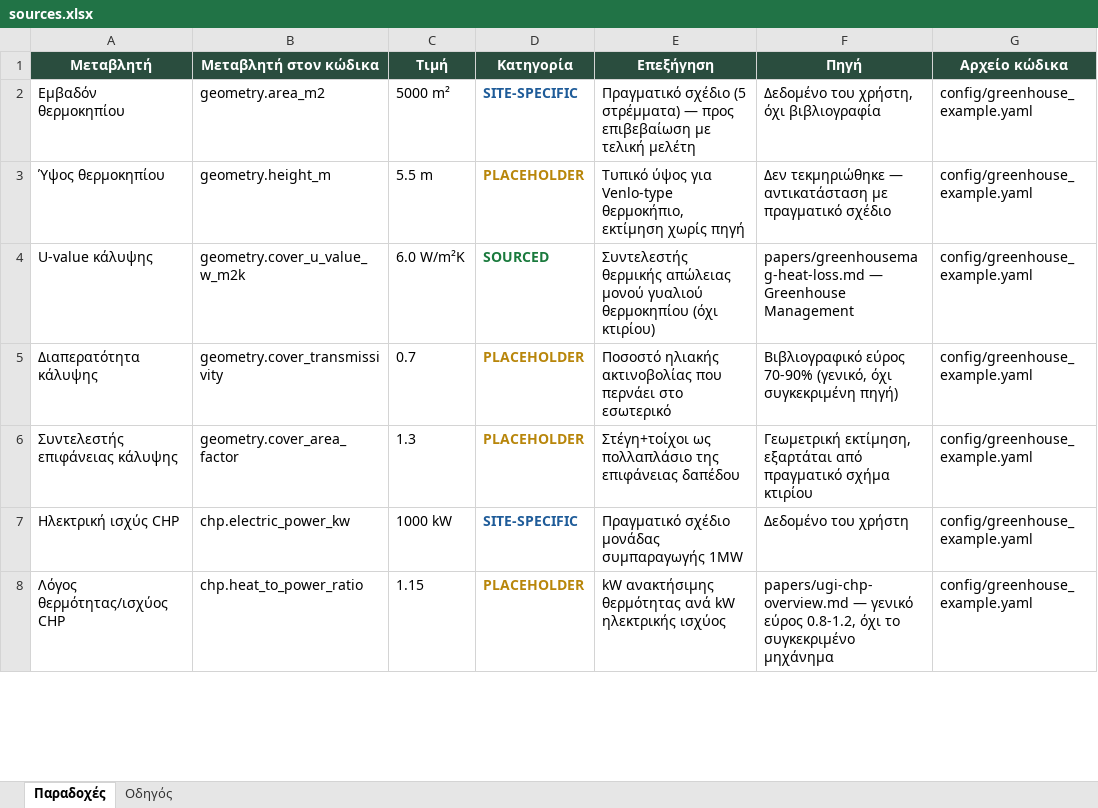
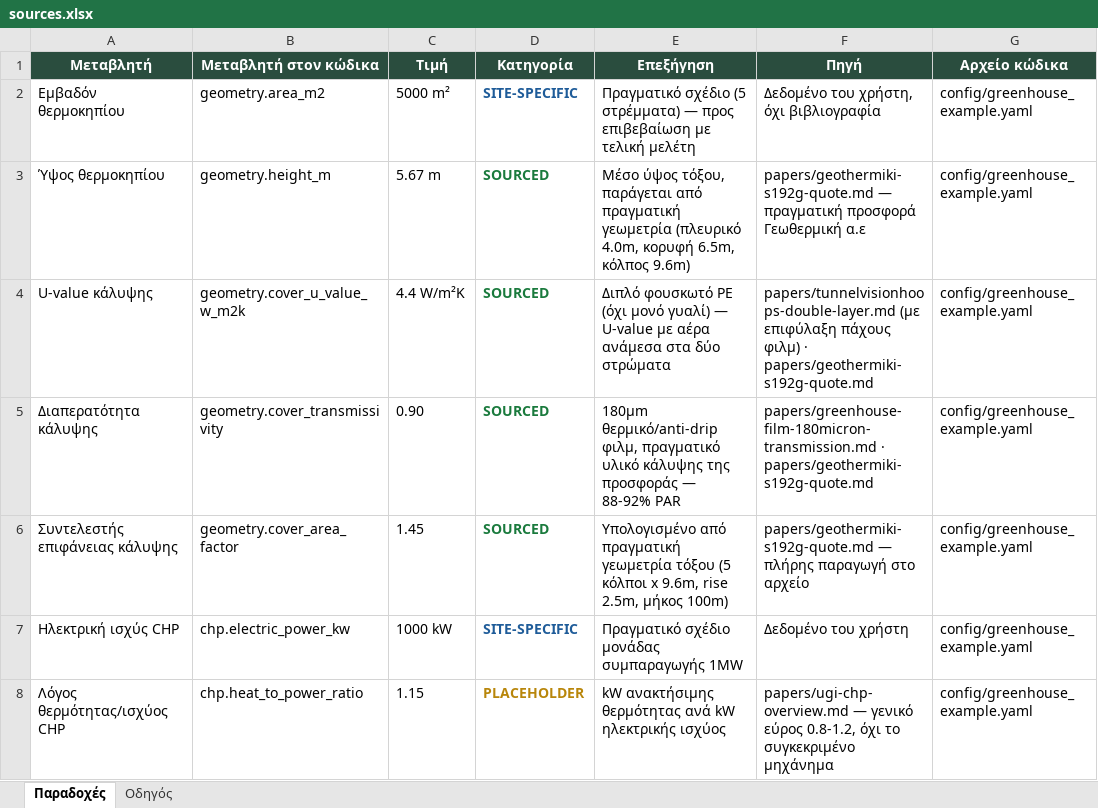
Before and after one commit to VaGlar/Greenhouse-Digital-Twin, an Excel workbook: docs/assumptions/sources.xlsx, sheet Παραδοχές, drawn as a sheet; only a part is shown; values as stored, in another font and other column widths than the file's, no borders; the diff names each change by its address in the sheet, - before the commit and + after, or states it on an @@ line.

```diff
--- a/docs/assumptions/sources.xlsx (sheet Παραδοχές)
+++ b/docs/assumptions/sources.xlsx (sheet Παραδοχές)
-C3 (Τιμή): 5.5 m
+C3 (Τιμή): 5.67 m
-D3 (Κατηγορία): PLACEHOLDER
+D3 (Κατηγορία): SOURCED
-D3 text colour: #B8860B
+D3 text colour: #1A7A3D
-E3 (Επεξήγηση): Τυπικό ύψος για Venlo-type θερμοκήπιο, εκτίμηση χωρίς πηγή
+E3 (Επεξήγηση): Μέσο ύψος τόξου, παράγεται από πραγματική γεωμετρία (πλευρικό 4.0m, κορυφή 6.5m, κόλπος 9.6m)
-F3 (Πηγή): Δεν τεκμηριώθηκε — αντικατάσταση με πραγματικό σχέδιο
+F3 (Πηγή): papers/geothermiki-s192g-quote.md — πραγματική προσφορά Γεωθερμική α.ε
-C4 (Τιμή): 6.0 W/m²K
+C4 (Τιμή): 4.4 W/m²K
-E4 (Επεξήγηση): Συντελεστής θερμικής απώλειας μονού γυαλιού θερμοκηπίου (όχι κτιρίου)
+E4 (Επεξήγηση): Διπλό φουσκωτό PE (όχι μονό γυαλί) — U-value με αέρα ανάμεσα στα δύο στρώματα
-F4 (Πηγή): papers/greenhousemag-heat-loss.md — Greenhouse Management
+F4 (Πηγή): papers/tunnelvisionhoops-double-layer.md (με επιφύλαξη πάχους φιλμ) · papers/geothermiki-s192g-quote.md
-C5 (Τιμή): 0.7
+C5 (Τιμή): 0.90
-D5:D6 (Κατηγορία): PLACEHOLDER
+D5:D6 (Κατηγορία): SOURCED
-D5:D6 text colour: #B8860B
+D5:D6 text colour: #1A7A3D
-E5 (Επεξήγηση): Ποσοστό ηλιακής ακτινοβολίας που περνάει στο εσωτερικό
+E5 (Επεξήγηση): 180μm θερμικό/anti-drip φιλμ, πραγματικό υλικό κάλυψης της προσφοράς — 88-92% PAR
-F5 (Πηγή): Βιβλιογραφικό εύρος 70-90% (γενικό, όχι συγκεκριμένη πηγή)
+F5 (Πηγή): papers/greenhouse-film-180micron-transmission.md · papers/geothermiki-s192g-quote.md
-C6 (Τιμή): 1.3
+C6 (Τιμή): 1.45
-E6 (Επεξήγηση): Στέγη+τοίχοι ως πολλαπλάσιο της επιφάνειας δαπέδου
+E6 (Επεξήγηση): Υπολογισμένο από πραγματική γεωμετρία τόξου (5 κόλποι x 9.6m, rise 2.5m, μήκος 100m)
-F6 (Πηγή): Γεωμετρική εκτίμηση, εξαρτάται από πραγματικό σχήμα κτιρίου
+F6 (Πηγή): papers/geothermiki-s192g-quote.md — πλήρης παραγωγή στο αρχείο
```
Also changed, not shown: 6 other files.
